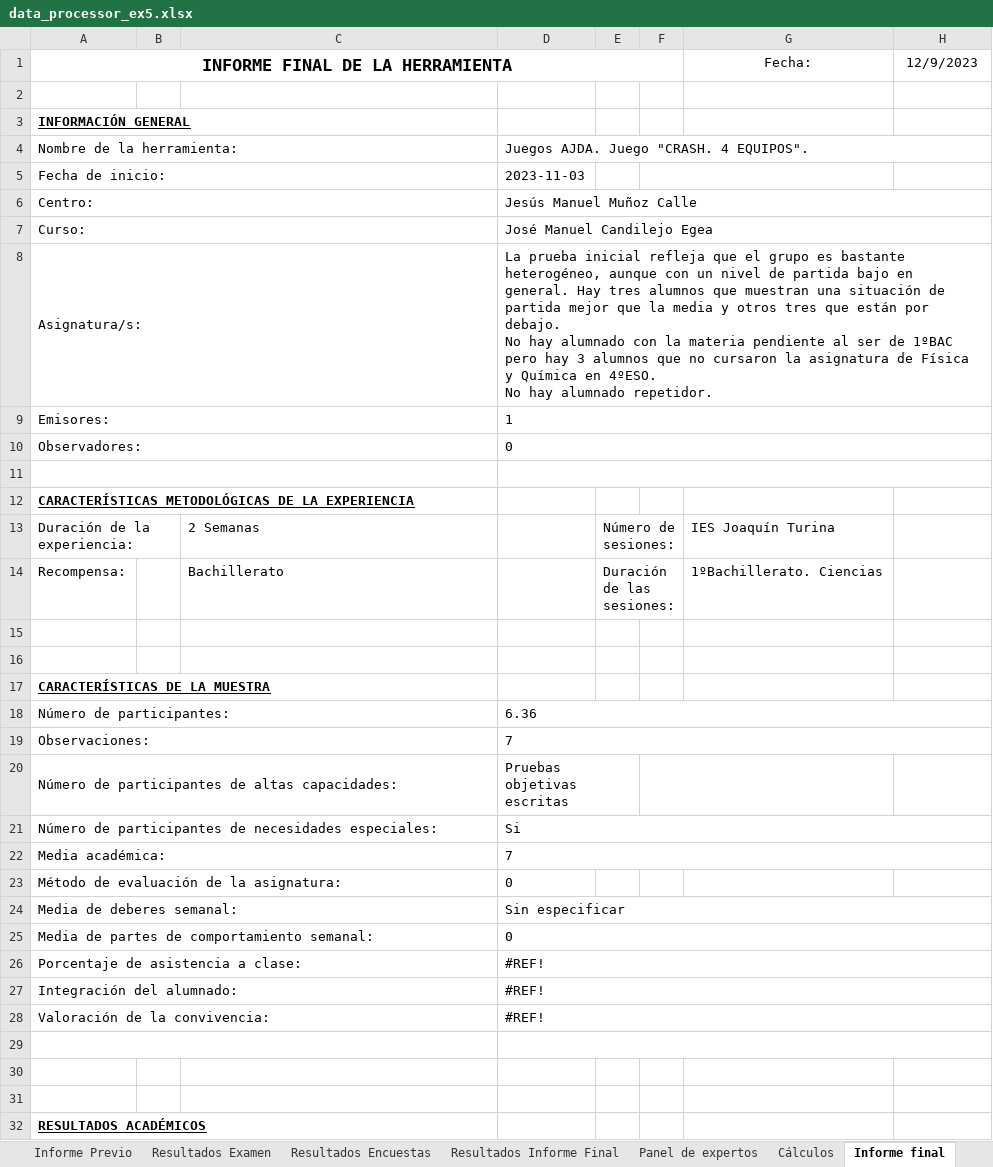
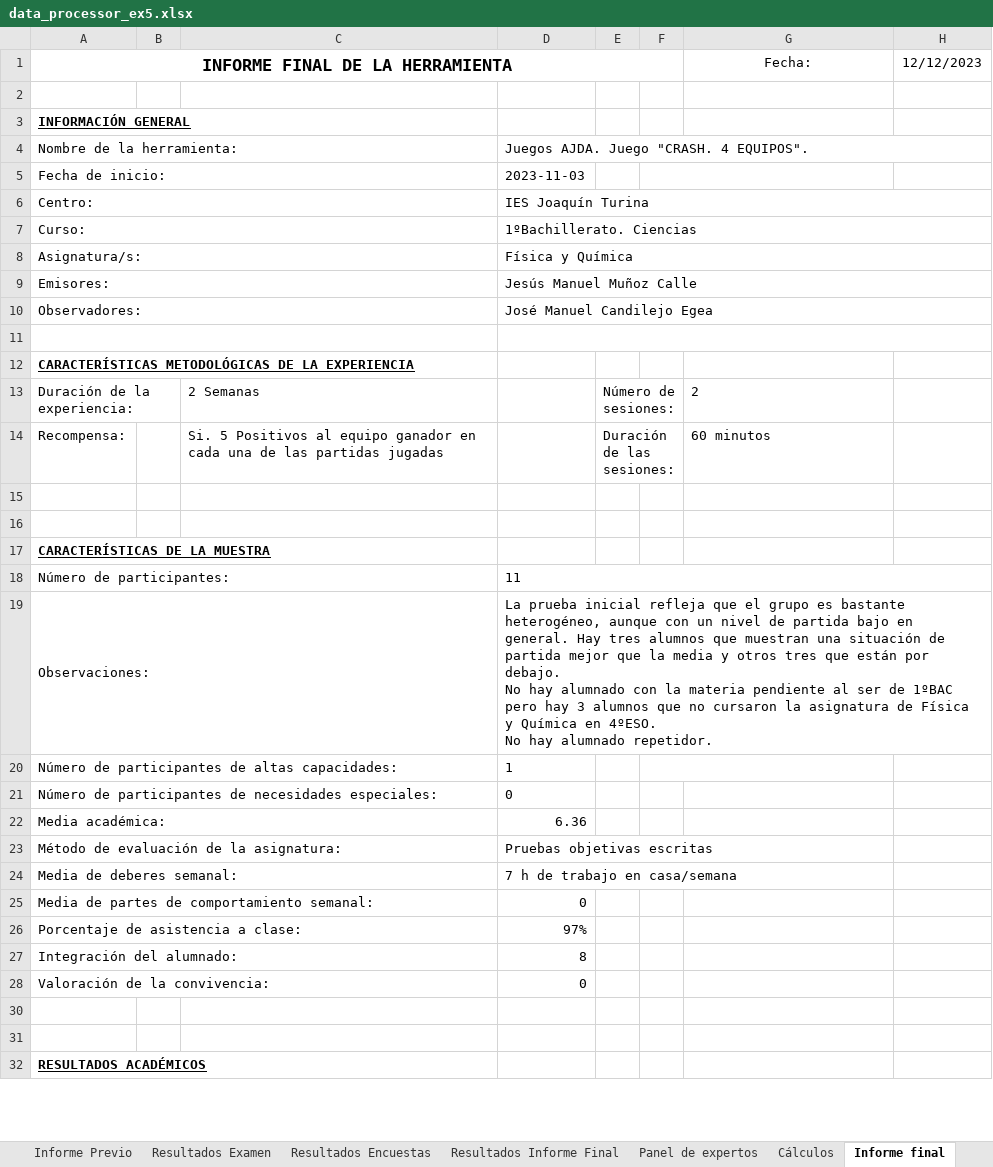
Before and after one commit to LordOfHistory/TFG_GITT_Joscanege, an Excel workbook: Bloque III/ProyectoPony/Resultados/Experiencia 5/data_processor_ex5.xlsx, sheet Informe final, drawn as a sheet; only a part is shown; values as stored, in another font and other column widths than the file's, no borders; charts and pictures not drawn; ↵ is a line break in a cell; the diff covers the shown part only; the diff names each change by its address in the sheet, - before the commit and + after, or states it on an @@ line.

Commit message:
Final v2
Añadidas las correciones y sugerencias de Jesús

```diff
--- a/Bloque III/ProyectoPony/Resultados/Experiencia 5/data_processor_ex5.xlsx (sheet Informe final)
+++ b/Bloque III/ProyectoPony/Resultados/Experiencia 5/data_processor_ex5.xlsx (sheet Informe final)
-H1: 12/9/2023
+H1: 12/12/2023
-D6: Jesús Manuel Muñoz Calle
+D6: IES Joaquín Turina
-D7: José Manuel Candilejo Egea
+D7: 1ºBachillerato. Ciencias
-D8: La prueba inicial refleja que el grupo es bastante heterogéneo, aunque con un nivel de partida bajo en general. Hay tres alumnos que muestran una situación de partida mejor que la media y otros tres que están por debajo. ↵ No hay alumnado con la materia pendiente al ser de 1ºBAC pero hay 3 alumnos que no cursaron la asignatura de Física y Química en 4ºESO. ↵ No hay alumnado repetidor.
+D8: Física y Química
-D9: 1
+D9: Jesús Manuel Muñoz Calle
-D10: 0
+D10: José Manuel Candilejo Egea
-G13 (Fecha:): IES Joaquín Turina
+G13 (Fecha:): 2
-C14: Bachillerato
+C14: Si. 5 Positivos al equipo ganador en cada una de las partidas jugadas
-G14 (Fecha:): 1ºBachillerato. Ciencias
+G14 (Fecha:): 60 minutos
-D18: 6.36
+D18: 11
-D19: 7
+D19: La prueba inicial refleja que el grupo es bastante heterogéneo, aunque con un nivel de partida bajo en general. Hay tres alumnos que muestran una situación de partida mejor que la media y otros tres que están por debajo. ↵ No hay alumnado con la materia pendiente al ser de 1ºBAC pero hay 3 alumnos que no cursaron la asignatura de Física y Química en 4ºESO. ↵ No hay alumnado repetidor.
-D20: Pruebas objetivas escritas
+D20: 1
-D21: Si
+D21: 0
-D21:H21 merged
-D22: 7
+D22: 6.36
-D22 alignment: left
+D22 alignment: right
-D22:H22 merged
-D23: 0
+D23: Pruebas objetivas escritas
-D24: Sin especificar
+D24: 7 h de trabajo en casa/semana
-D24:H24 merged
-D25:D28 alignment: left
+D25:D28 alignment: right
-D25:H25 merged
-D26: #REF!
+D26: 97%
-D26:H26 merged
-D27: #REF!
+D27: 8
-D27:H27 merged
-D28: #REF!
+D28: 0
-D28:H28 merged
-row 29: (empty)
```
Also changed, not shown: 32 edited cells elsewhere in this sheet, sheet Cálculos, sheet Resultados Examen, sheet Informe Previo, formulas that keep their value, charts or pictures, 7 other files.
